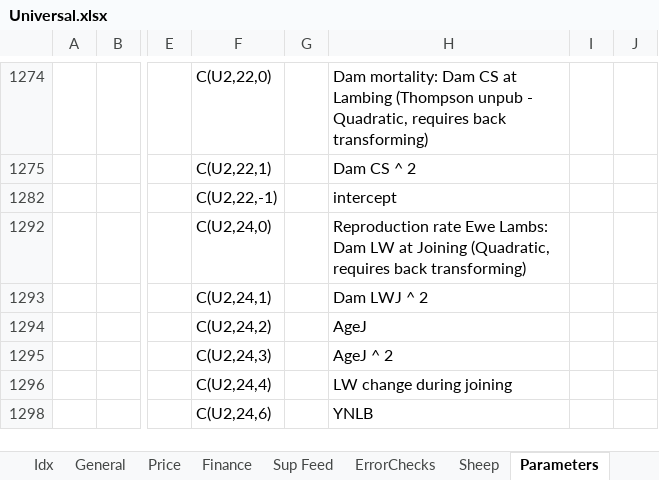
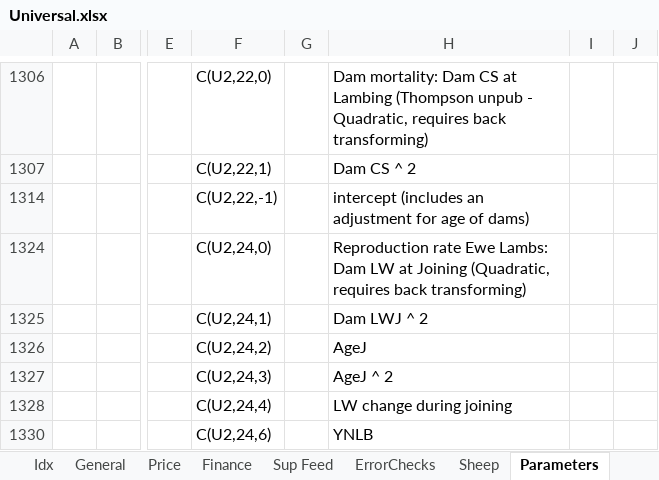
Before and after one commit to youngmr290/Australian-Farm-Optimisation-Model, an Excel workbook: Universal.xlsx, sheet Parameters, drawn as a sheet; only a part is shown, gaps mark what is left out; values as stored, in another font and other column widths than the file's, no cell formats; addresses are those after the commit; the diff covers the shown part only; the diff names each change by its address in the sheet, - before the commit and + after, or states it on an @@ line.

```diff
--- a/Universal.xlsx (sheet Parameters)
+++ b/Universal.xlsx (sheet Parameters)
-H1314: intercept
+H1314: intercept (includes an adjustment for age of dams)
```
Also changed, not shown: 4 added rows, 3 hidden or unhidden rows and 3 edited cells elsewhere in this sheet, cell formats, formulas that keep their value, hidden cells, 2 other files.
